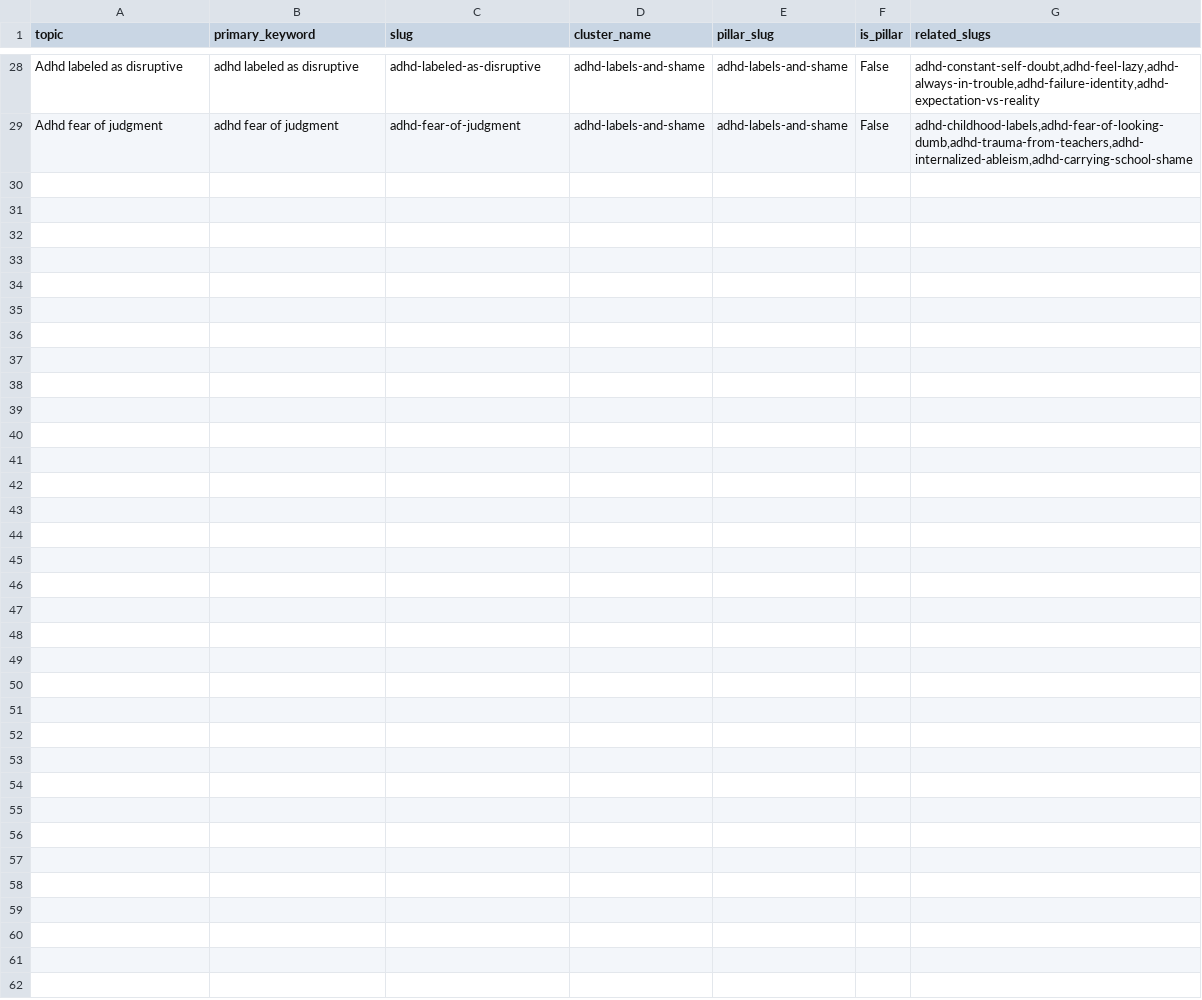
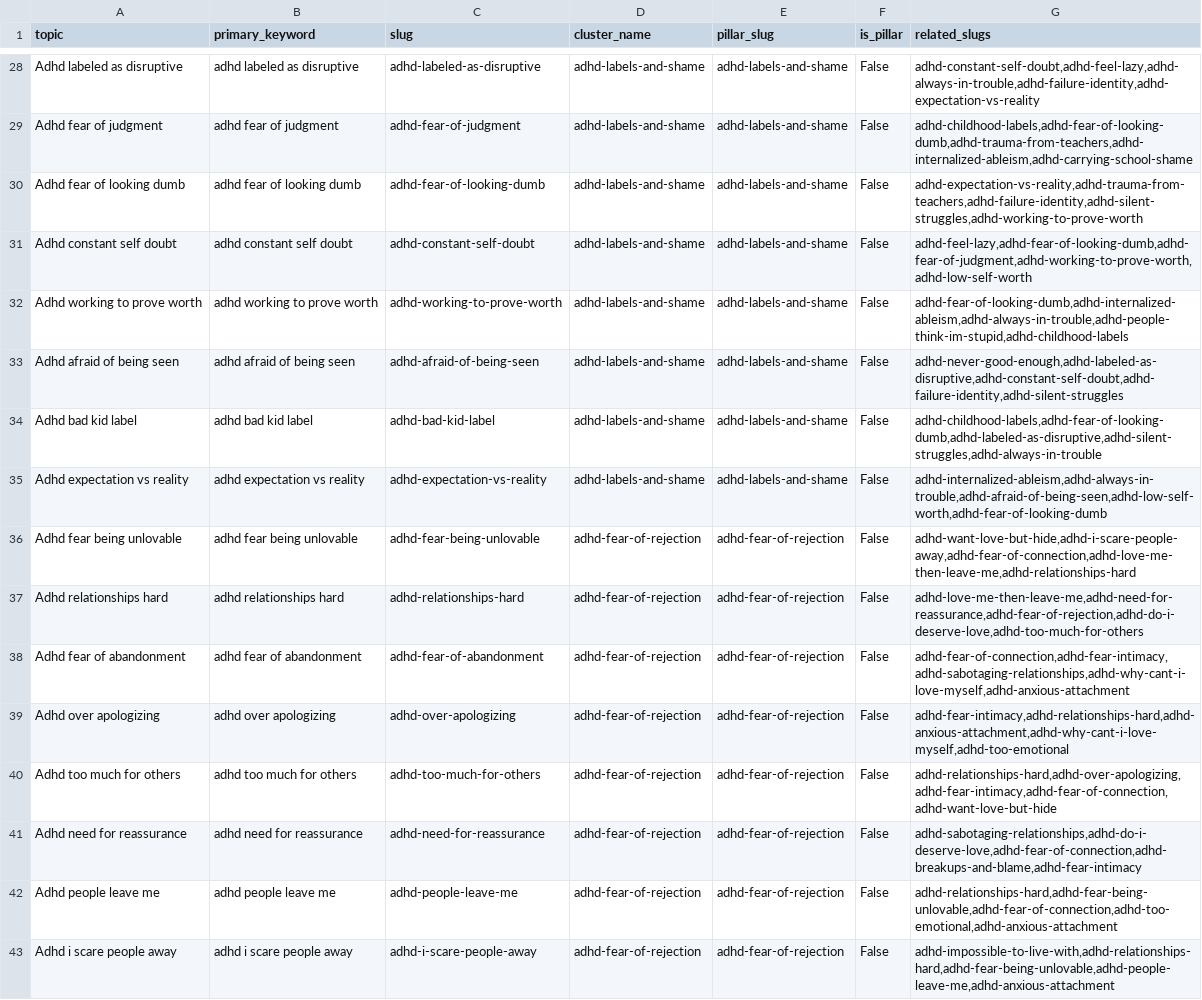
Before and after one commit to madan-quirkylabs/quirkylabs_blog, a CSV file: blog_generator/input/published_2025_05_07.csv, drawn as a sheet; only a part is shown, gaps mark what is left out.

Commit message:
More blogs published

```diff
--- a/blog_generator/input/published_2025_05_07.csv
+++ b/blog_generator/input/published_2025_05_07.csv
@@ -29 +29,15 @@ Adhd labeled as disruptive,adhd labeled as disruptive,adhd-labeled-as-disruptive
 Adhd fear of judgment,adhd fear of judgment,adhd-fear-of-judgment,adhd-labels-and-shame,adhd-labels-and-shame,False,"adhd-childhood-labels,adhd-fear-of-looking-dumb,adhd-trauma-from-teachers,adhd-internalized-ableism,adhd-carrying-school-shame"
+Adhd fear of looking dumb,adhd fear of looking dumb,adhd-fear-of-looking-dumb,adhd-labels-and-shame,adhd-labels-and-shame,False,"adhd-expectation-vs-reality,adhd-trauma-from-teachers,adhd-failure-identity,adhd-silent-struggles,adhd-working-to-prove-worth"
+Adhd constant self doubt,adhd constant self doubt,adhd-constant-self-doubt,adhd-labels-and-shame,adhd-labels-and-shame,False,"adhd-feel-lazy,adhd-fear-of-looking-dumb,adhd-fear-of-judgment,adhd-working-to-prove-worth,adhd-low-self-worth"
+Adhd working to prove worth,adhd working to prove worth,adhd-working-to-prove-worth,adhd-labels-and-shame,adhd-labels-and-shame,False,"adhd-fear-of-looking-dumb,adhd-internalized-ableism,adhd-always-in-trouble,adhd-people-think-im-stupid,adhd-childhood-labels"
+Adhd afraid of being seen,adhd afraid of being seen,adhd-afraid-of-being-seen,adhd-labels-and-shame,adhd-labels-and-shame,False,"adhd-never-good-enough,adhd-labeled-as-disruptive,adhd-constant-self-doubt,adhd-failure-identity,adhd-silent-struggles"
+Adhd bad kid label,adhd bad kid label,adhd-bad-kid-label,adhd-labels-and-shame,adhd-labels-and-shame,False,"adhd-childhood-labels,adhd-fear-of-looking-dumb,adhd-labeled-as-disruptive,adhd-silent-struggles,adhd-always-in-trouble"
+Adhd expectation vs reality,adhd expectation vs reality,adhd-expectation-vs-reality,adhd-labels-and-shame,adhd-labels-and-shame,False,"adhd-internalized-ableism,adhd-always-in-trouble,adhd-afraid-of-being-seen,adhd-low-self-worth,adhd-fear-of-looking-dumb"
+Adhd fear being unlovable,adhd fear being unlovable,adhd-fear-being-unlovable,adhd-fear-of-rejection,adhd-fear-of-rejection,False,"adhd-want-love-but-hide,adhd-i-scare-people-away,adhd-fear-of-connection,adhd-love-me-then-leave-me,adhd-relationships-hard"
+Adhd relationships hard,adhd relationships hard,adhd-relationships-hard,adhd-fear-of-rejection,adhd-fear-of-rejection,False,"adhd-love-me-then-leave-me,adhd-need-for-reassurance,adhd-fear-of-rejection,adhd-do-i-deserve-love,adhd-too-much-for-others"
+Adhd fear of abandonment,adhd fear of abandonment,adhd-fear-of-abandonment,adhd-fear-of-rejection,adhd-fear-of-rejection,False,"adhd-fear-of-connection,adhd-fear-intimacy,adhd-sabotaging-relationships,adhd-why-cant-i-love-myself,adhd-anxious-attachment"
+Adhd over apologizing,adhd over apologizing,adhd-over-apologizing,adhd-fear-of-rejection,adhd-fear-of-rejection,False,"adhd-fear-intimacy,adhd-relationships-hard,adhd-anxious-attachment,adhd-why-cant-i-love-myself,adhd-too-emotional"
+Adhd too much for others,adhd too much for others,adhd-too-much-for-others,adhd-fear-of-rejection,adhd-fear-of-rejection,False,"adhd-relationships-hard,adhd-over-apologizing,adhd-fear-intimacy,adhd-fear-of-connection,adhd-want-love-but-hide"
+Adhd need for reassurance,adhd need for reassurance,adhd-need-for-reassurance,adhd-fear-of-rejection,adhd-fear-of-rejection,False,"adhd-sabotaging-relationships,adhd-do-i-deserve-love,adhd-fear-of-connection,adhd-breakups-and-blame,adhd-fear-intimacy"
+Adhd people leave me,adhd people leave me,adhd-people-leave-me,adhd-fear-of-rejection,adhd-fear-of-rejection,False,"adhd-relationships-hard,adhd-fear-being-unlovable,adhd-fear-of-connection,adhd-too-emotional,adhd-anxious-attachment"
+Adhd i scare people away,adhd i scare people away,adhd-i-scare-people-away,adhd-fear-of-rejection,adhd-fear-of-rejection,False,"adhd-impossible-to-live-with,adhd-relationships-hard,adhd-fear-being-unlovable,adhd-people-leave-me,adhd-anxious-attachment"
```
Also changed, not shown: blog_generator/input/sample_input copy.csv, 14 other files.
